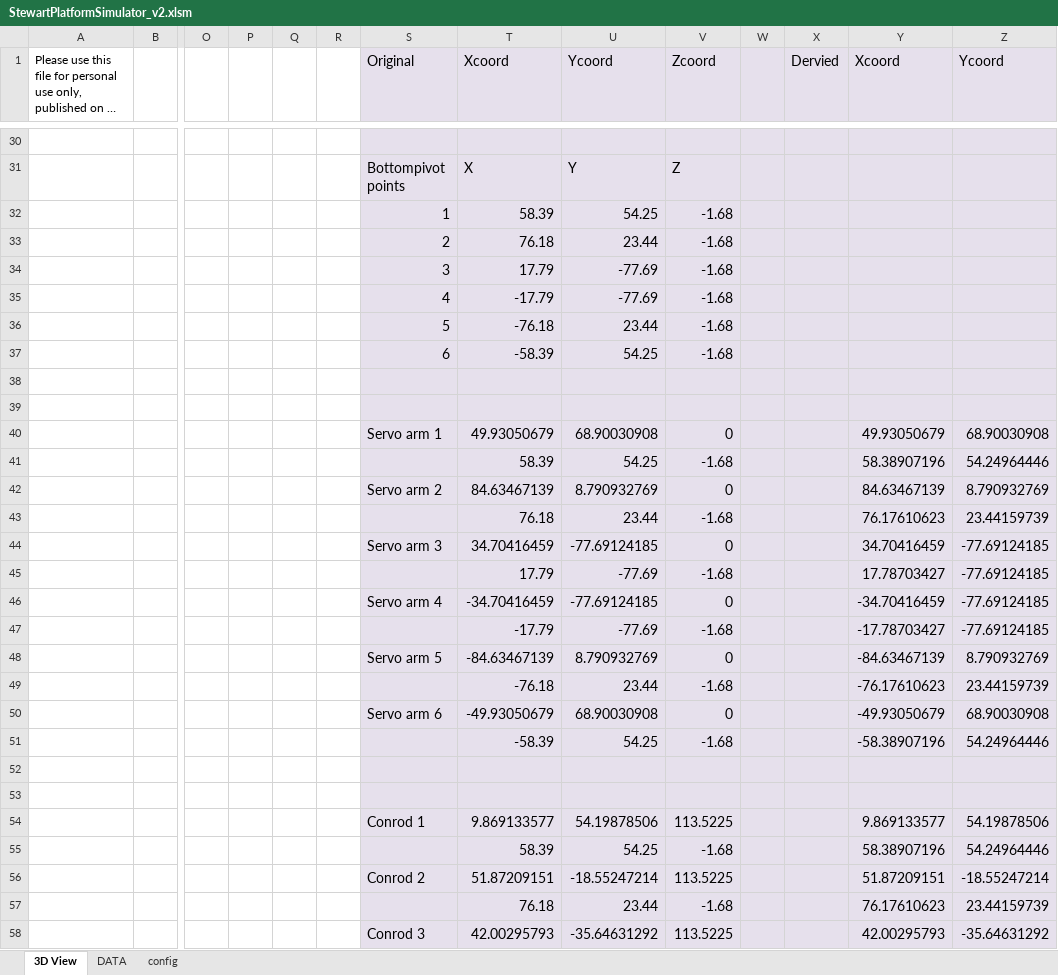
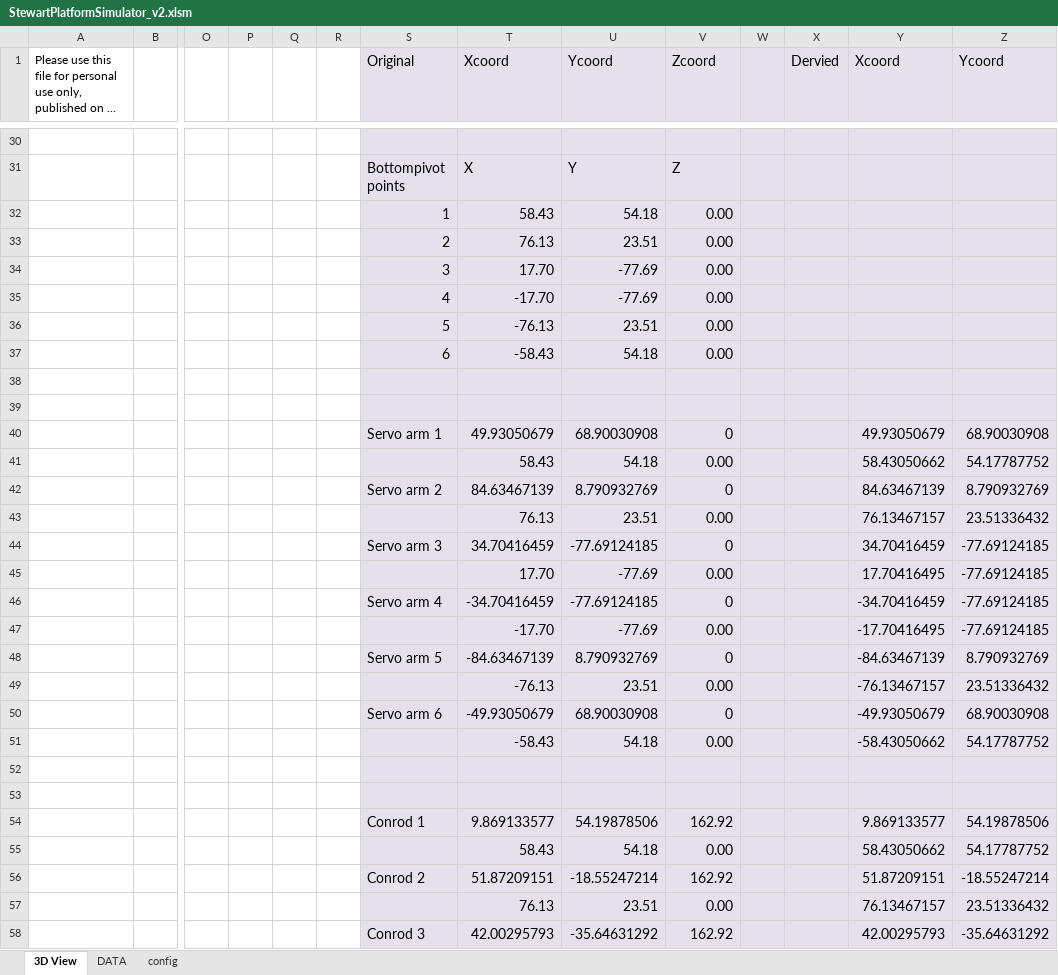
Before and after one commit to rezarajan/stewy, an Excel workbook: doc/StewartPlatformSimulator_v2.xlsm, sheet 3D View, drawn as a sheet; only a part is shown, gaps mark what is left out; long unchanged cells end in …; values as stored, in another font and other column widths than the file's, no borders; charts and pictures and conditional formats not drawn; removed rows and columns are numbered as before the commit, all else as after; rows hold the shown columns only; the diff covers the shown part only; the diff names each change by its address in the sheet, - before the commit and + after, or states it on an @@ line.

Commit message:
Updated some values

```diff
--- a/doc/StewartPlatformSimulator_v2.xlsm (sheet 3D View)
+++ b/doc/StewartPlatformSimulator_v2.xlsm (sheet 3D View)
-row 32:  |  |  |  |  |  | 1 | 58.39 | 54.25 | -1.68
-row 33:  |  |  |  |  |  | 2 | 76.18 | 23.44 | -1.68
-row 34:  |  |  |  |  |  | 3 | 17.79 | -77.69 | -1.68
-row 35:  |  |  |  |  |  | 4 | -17.79 | -77.69 | -1.68
-row 36:  |  |  |  |  |  | 5 | -76.18 | 23.44 | -1.68
-row 37:  |  |  |  |  |  | 6 | -58.39 | 54.25 | -1.68
+row 32:  |  |  |  |  |  | 1 | 58.43 | 54.18 | 0.00
+row 33:  |  |  |  |  |  | 2 | 76.13 | 23.51 | 0.00
+row 34:  |  |  |  |  |  | 3 | 17.70 | -77.69 | 0.00
+row 35:  |  |  |  |  |  | 4 | -17.70 | -77.69 | 0.00
+row 36:  |  |  |  |  |  | 5 | -76.13 | 23.51 | 0.00
+row 37:  |  |  |  |  |  | 6 | -58.43 | 54.18 | 0.00
-row 41:  |  |  |  |  |  |  | 58.39 | 54.25 | -1.68 |  |  | 58.38907196 | 54.24964446
+row 41:  |  |  |  |  |  |  | 58.43 | 54.18 | 0.00 |  |  | 58.43050662 | 54.17787752
-row 43:  |  |  |  |  |  |  | 76.18 | 23.44 | -1.68 |  |  | 76.17610623 | 23.44159739
+row 43:  |  |  |  |  |  |  | 76.13 | 23.51 | 0.00 |  |  | 76.13467157 | 23.51336432
-row 45:  |  |  |  |  |  |  | 17.79 | -77.69 | -1.68 |  |  | 17.78703427 | -77.69124185
+row 45:  |  |  |  |  |  |  | 17.70 | -77.69 | 0.00 |  |  | 17.70416495 | -77.69124185
-row 47:  |  |  |  |  |  |  | -17.79 | -77.69 | -1.68 |  |  | -17.78703427 | -77.69124185
+row 47:  |  |  |  |  |  |  | -17.70 | -77.69 | 0.00 |  |  | -17.70416495 | -77.69124185
-row 49:  |  |  |  |  |  |  | -76.18 | 23.44 | -1.68 |  |  | -76.17610623 | 23.44159739
+row 49:  |  |  |  |  |  |  | -76.13 | 23.51 | 0.00 |  |  | -76.13467157 | 23.51336432
-row 51:  |  |  |  |  |  |  | -58.39 | 54.25 | -1.68 |  |  | -58.38907196 | 54.24964446
+row 51:  |  |  |  |  |  |  | -58.43 | 54.18 | 0.00 |  |  | -58.43050662 | 54.17787752
-V54 (Zcoord): 113.5225
+V54 (Zcoord): 162.92
-row 55:  |  |  |  |  |  |  | 58.39 | 54.25 | -1.68 |  |  | 58.38907196 | 54.24964446
+row 55:  |  |  |  |  |  |  | 58.43 | 54.18 | 0.00 |  |  | 58.43050662 | 54.17787752
-V56 (Zcoord): 113.5225
+V56 (Zcoord): 162.92
-row 57:  |  |  |  |  |  |  | 76.18 | 23.44 | -1.68 |  |  | 76.17610623 | 23.44159739
+row 57:  |  |  |  |  |  |  | 76.13 | 23.51 | 0.00 |  |  | 76.13467157 | 23.51336432
-V58 (Zcoord): 113.5225
+V58 (Zcoord): 162.92
```
Also changed, not shown: 4 added rows, 4 removed rows and 22 edited cells elsewhere in this sheet, sheet DATA, charts or pictures, 2 other files.
